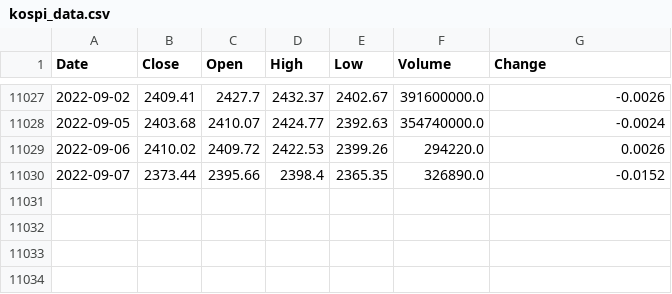
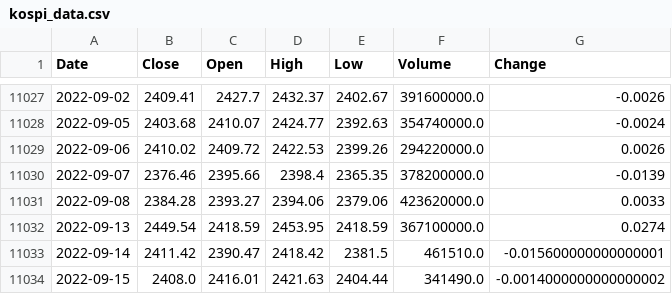
Before and after one commit to Owening2/KOSPI_Analysis_Visualization, a CSV file: data/kospi_data.csv, drawn as a sheet; only a part is shown, gaps mark what is left out.

```diff
--- a/data/kospi_data.csv
+++ b/data/kospi_data.csv
@@ -11028,3 +11028,7 @@ Date,Close,Open,High,Low,Volume,Change
 2022-09-05,2403.68,2410.07,2424.77,2392.63,354740000.0,-0.0024
-2022-09-06,2410.02,2409.72,2422.53,2399.26,294220.0,0.0026
-2022-09-07,2373.44,2395.66,2398.4,2365.35,326890.0,-0.0152
+2022-09-06,2410.02,2409.72,2422.53,2399.26,294220000.0,0.0026
+2022-09-07,2376.46,2395.66,2398.4,2365.35,378200000.0,-0.0139
+2022-09-08,2384.28,2393.27,2394.06,2379.06,423620000.0,0.0033
+2022-09-13,2449.54,2418.59,2453.95,2418.59,367100000.0,0.0274
+2022-09-14,2411.42,2390.47,2418.42,2381.5,461510.0,-0.015600000000000001
+2022-09-15,2408.0,2416.01,2421.63,2404.44,341490.0,-0.0014000000000000002
```
Also changed, not shown: 1 other file.
